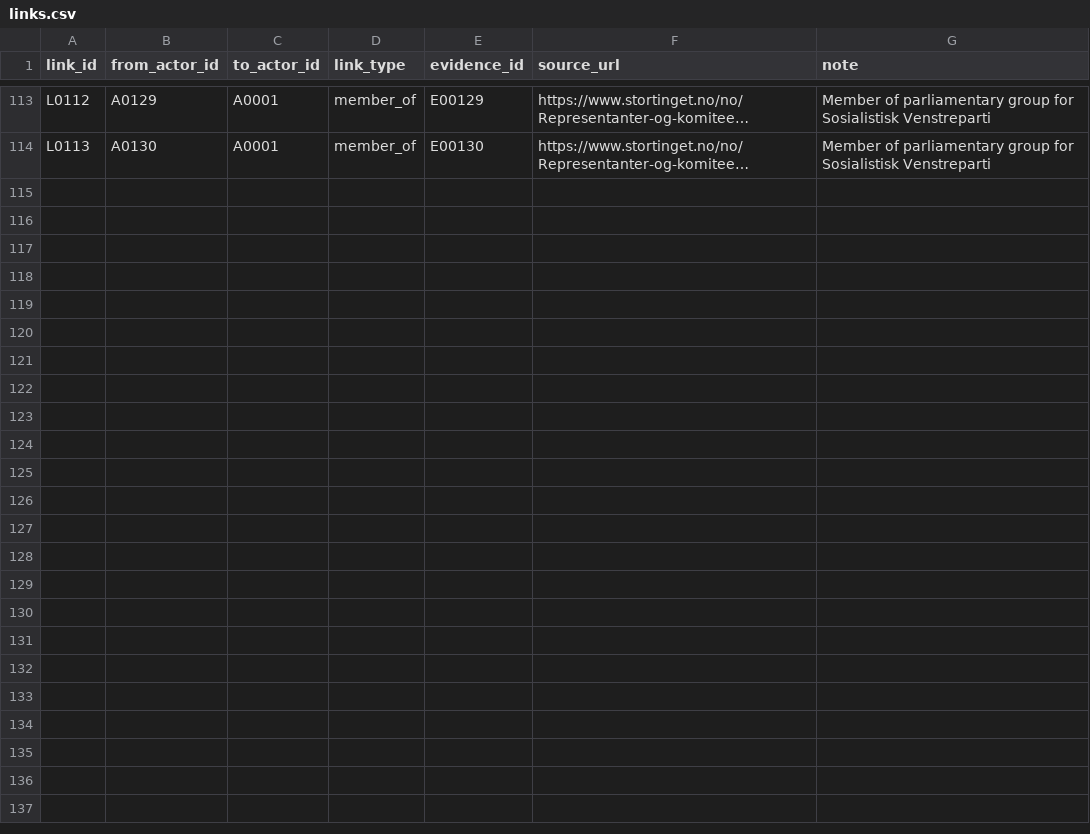
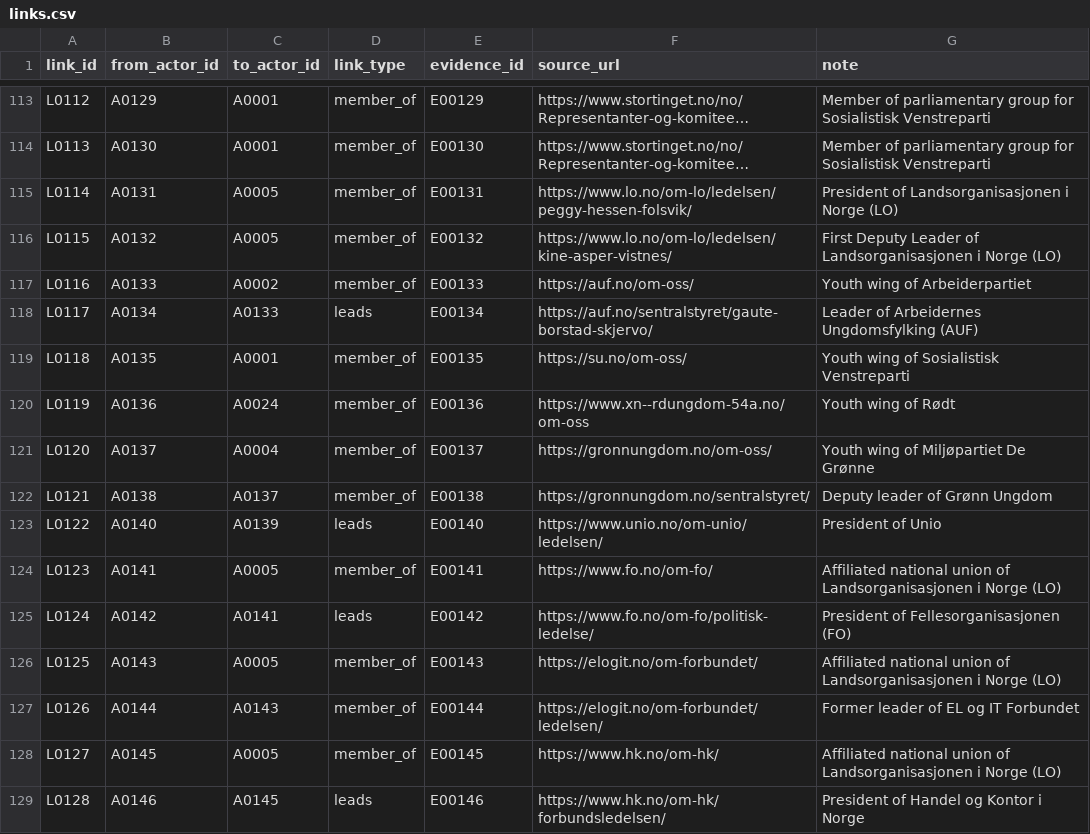
Before and after one commit to Egalitaristen/wealth-tax-database, a CSV file: data/no/links.csv, drawn as a sheet; only a part is shown, gaps mark what is left out; long unchanged cells end in …; the diff names each change by its address in the sheet, - before the commit and + after, or states it on an @@ line.

```diff
--- a/data/no/links.csv
+++ b/data/no/links.csv
+row 115: L0114 | A0131 | A0005 | member_of | E00131 | https://www.lo.no/om-lo/ledelsen/peggy-hessen-folsvik/ | President of Landsorganisasjonen i Norge (LO)
+row 116: L0115 | A0132 | A0005 | member_of | E00132 | https://www.lo.no/om-lo/ledelsen/kine-asper-vistnes/ | First Deputy Leader of Landsorganisasjonen i Norge (LO)
+row 117: L0116 | A0133 | A0002 | member_of | E00133 | https://auf.no/om-oss/ | Youth wing of Arbeiderpartiet
+row 118: L0117 | A0134 | A0133 | leads | E00134 | https://auf.no/sentralstyret/gaute-borstad-skjervo/ | Leader of Arbeidernes Ungdomsfylking (AUF)
+row 119: L0118 | A0135 | A0001 | member_of | E00135 | https://su.no/om-oss/ | Youth wing of Sosialistisk Venstreparti
+row 120: L0119 | A0136 | A0024 | member_of | E00136 | https://www.xn--rdungdom-54a.no/om-oss | Youth wing of Rødt
+row 121: L0120 | A0137 | A0004 | member_of | E00137 | https://gronnungdom.no/om-oss/ | Youth wing of Miljøpartiet De Grønne
+row 122: L0121 | A0138 | A0137 | member_of | E00138 | https://gronnungdom.no/sentralstyret/ | Deputy leader of Grønn Ungdom
+row 123: L0122 | A0140 | A0139 | leads | E00140 | https://www.unio.no/om-unio/ledelsen/ | President of Unio
+row 124: L0123 | A0141 | A0005 | member_of | E00141 | https://www.fo.no/om-fo/ | Affiliated national union of Landsorganisasjonen i Norge (LO)
+row 125: L0124 | A0142 | A0141 | leads | E00142 | https://www.fo.no/om-fo/politisk-ledelse/ | President of Fellesorganisasjonen (FO)
+row 126: L0125 | A0143 | A0005 | member_of | E00143 | https://elogit.no/om-forbundet/ | Affiliated national union of Landsorganisasjonen i Norge (LO)
+row 127: L0126 | A0144 | A0143 | member_of | E00144 | https://elogit.no/om-forbundet/ledelsen/ | Former leader of EL og IT Forbundet
+row 128: L0127 | A0145 | A0005 | member_of | E00145 | https://www.hk.no/om-hk/ | Affiliated national union of Landsorganisasjonen i Norge (LO)
+row 129: L0128 | A0146 | A0145 | leads | E00146 | https://www.hk.no/om-hk/forbundsledelsen/ | President of Handel og Kontor i Norge
```
Also changed, not shown: data/no/actors.csv, data/no/profiles.csv, 3 other files.
